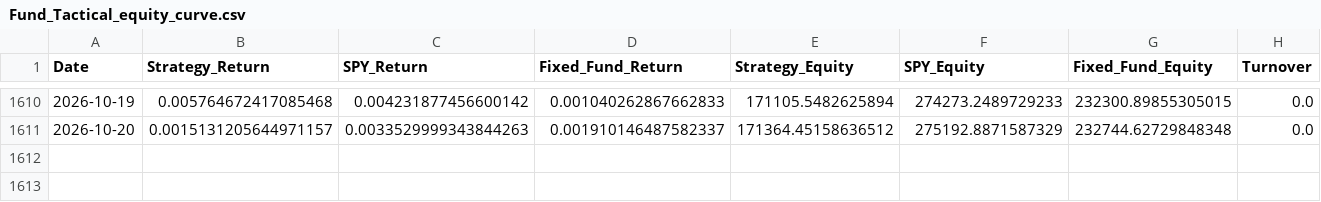
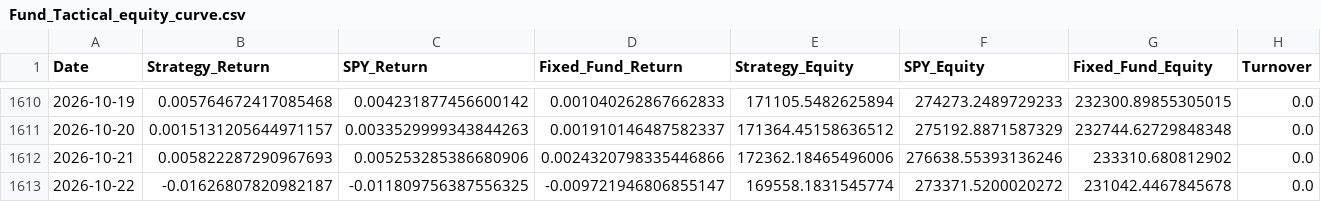
Before and after one commit to emkcufslp-kfc/Makret-Bull-and-Bear-Trap, a CSV file: data/Fund_Tactical_Results/Fund_Tactical_equity_curve.csv, drawn as a sheet; only a part is shown, gaps mark what is left out.

```diff
--- a/data/Fund_Tactical_Results/Fund_Tactical_equity_curve.csv
+++ b/data/Fund_Tactical_Results/Fund_Tactical_equity_curve.csv
@@ -1611 +1611,3 @@ Date,Strategy_Return,SPY_Return,Fixed_Fund_Return,Strategy_Equity,SPY_Equity,Fix
 2026-10-20,0.0015131205644971157,0.0033529999343844263,0.001910146487582337,171364.45158636512,275192.8871587329,232744.62729848348,0.0
+2026-10-21,0.005822287290967693,0.005253285386680906,0.0024320798335446866,172362.18465496006,276638.55393136246,233310.680812902,0.0
+2026-10-22,-0.01626807820982187,-0.011809756387556325,-0.009721946806855147,169558.1831545774,273371.5200020272,231042.4467845678,0.0
```
Also changed, not shown: data/Fund_Tactical_Results/Fund_Tactical_Prices.csv, data/Fund_Tactical_Results/Fund_Tactical_weights.csv, 43 other files.
